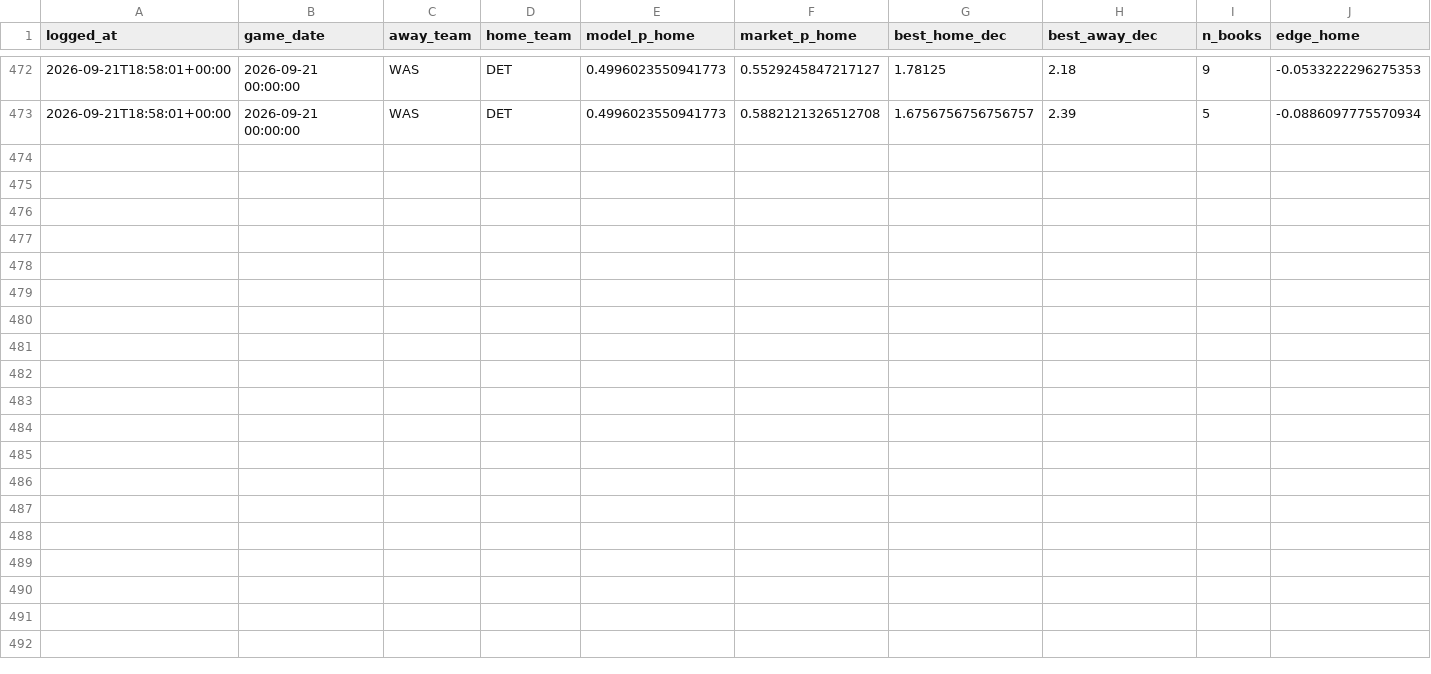
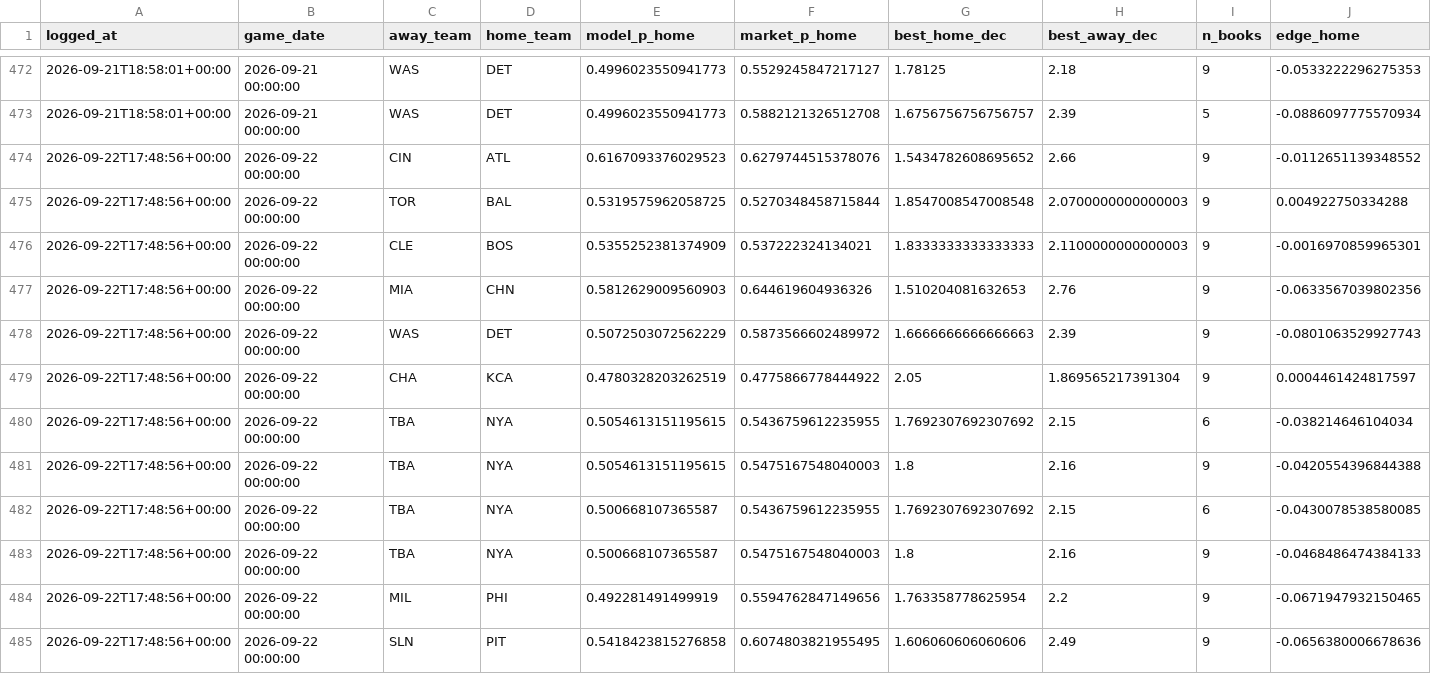
Before and after one commit to ivan-marjanovic/mlb-forecasting, a CSV file: live_predictions.csv, drawn as a sheet; only a part is shown, gaps mark what is left out; rows hold the shown columns only; the diff names each change by its address in the sheet, - before the commit and + after, or states it on an @@ line.

```diff
--- a/live_predictions.csv
+++ b/live_predictions.csv
+row 474: 2026-09-22T17:48:56+00:00 | 2026-09-22 00:00:00 | CIN | ATL | 0.6167093376029523 | 0.6279744515378076 | 1.5434782608695652 | 2.66 | 9 | -0.0112651139348552
+row 475: 2026-09-22T17:48:56+00:00 | 2026-09-22 00:00:00 | TOR | BAL | 0.5319575962058725 | 0.5270348458715844 | 1.8547008547008548 | 2.0700000000000003 | 9 | 0.004922750334288
+row 476: 2026-09-22T17:48:56+00:00 | 2026-09-22 00:00:00 | CLE | BOS | 0.5355252381374909 | 0.537222324134021 | 1.8333333333333333 | 2.1100000000000003 | 9 | -0.0016970859965301
+row 477: 2026-09-22T17:48:56+00:00 | 2026-09-22 00:00:00 | MIA | CHN | 0.5812629009560903 | 0.644619604936326 | 1.510204081632653 | 2.76 | 9 | -0.0633567039802356
+row 478: 2026-09-22T17:48:56+00:00 | 2026-09-22 00:00:00 | WAS | DET | 0.5072503072562229 | 0.5873566602489972 | 1.6666666666666663 | 2.39 | 9 | -0.0801063529927743
+row 479: 2026-09-22T17:48:56+00:00 | 2026-09-22 00:00:00 | CHA | KCA | 0.4780328203262519 | 0.4775866778444922 | 2.05 | 1.869565217391304 | 9 | 0.0004461424817597
+row 480: 2026-09-22T17:48:56+00:00 | 2026-09-22 00:00:00 | TBA | NYA | 0.5054613151195615 | 0.5436759612235955 | 1.7692307692307692 | 2.15 | 6 | -0.038214646104034
+row 481: 2026-09-22T17:48:56+00:00 | 2026-09-22 00:00:00 | TBA | NYA | 0.5054613151195615 | 0.5475167548040003 | 1.8 | 2.16 | 9 | -0.0420554396844388
+row 482: 2026-09-22T17:48:56+00:00 | 2026-09-22 00:00:00 | TBA | NYA | 0.500668107365587 | 0.5436759612235955 | 1.7692307692307692 | 2.15 | 6 | -0.0430078538580085
+row 483: 2026-09-22T17:48:56+00:00 | 2026-09-22 00:00:00 | TBA | NYA | 0.500668107365587 | 0.5475167548040003 | 1.8 | 2.16 | 9 | -0.0468486474384133
+row 484: 2026-09-22T17:48:56+00:00 | 2026-09-22 00:00:00 | MIL | PHI | 0.492281491499919 | 0.5594762847149656 | 1.763358778625954 | 2.2 | 9 | -0.0671947932150465
+row 485: 2026-09-22T17:48:56+00:00 | 2026-09-22 00:00:00 | SLN | PIT | 0.5418423815276858 | 0.6074803821955495 | 1.606060606060606 | 2.49 | 9 | -0.0656380006678636
```
